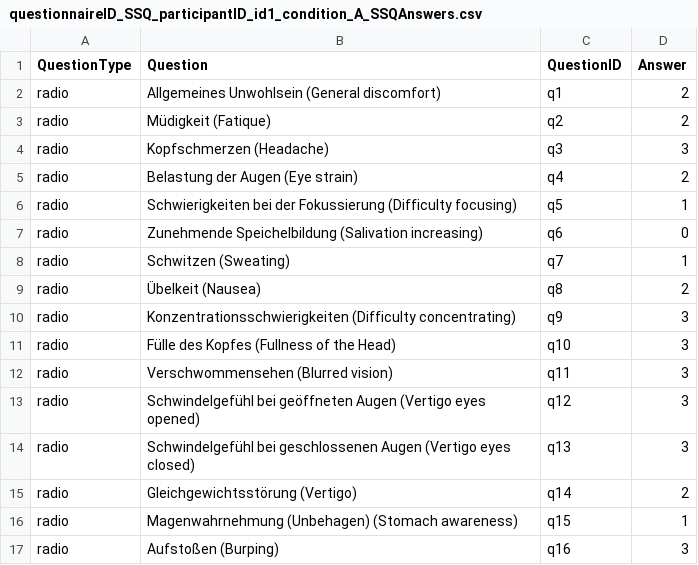
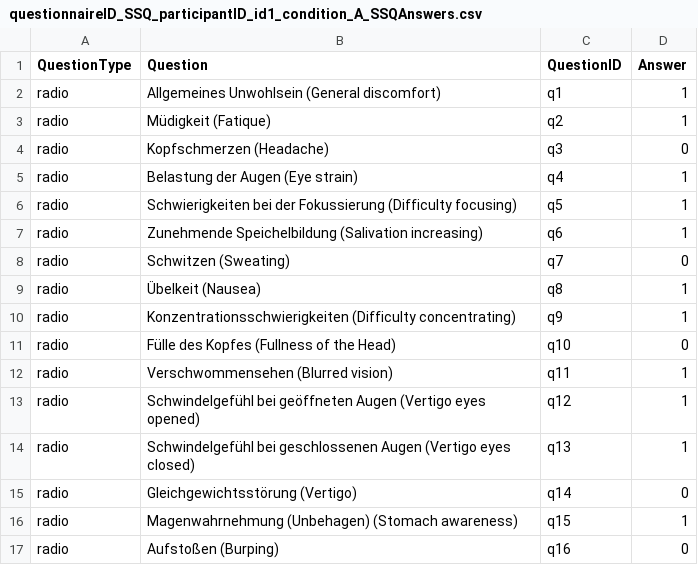
Before and after one commit to ixperience-lab/VRSTK, a CSV file: Assets/VRSTK/SampleSceneData/Questionnaires/Answers/questionnaireID_SSQ_participantID_id1_condition_A_SSQAnswers.csv, drawn as a sheet.

```diff
--- a/Assets/VRSTK/SampleSceneData/Questionnaires/Answers/questionnaireID_SSQ_participantID_id1_condition_A_SSQAnswers.csv
+++ b/Assets/VRSTK/SampleSceneData/Questionnaires/Answers/questionnaireID_SSQ_participantID_id1_condition_A_SSQAnswers.csv
@@ -1,17 +1,17 @@
 QuestionType;Question;QuestionID;Answer
-radio;Allgemeines Unwohlsein (General discomfort);q1;2
-radio;Müdigkeit (Fatique);q2;2
-radio;Kopfschmerzen (Headache);q3;3
-radio;Belastung der Augen (Eye strain);q4;2
+radio;Allgemeines Unwohlsein (General discomfort);q1;1
+radio;Müdigkeit (Fatique);q2;1
+radio;Kopfschmerzen (Headache);q3;0
+radio;Belastung der Augen (Eye strain);q4;1
 radio;Schwierigkeiten bei der Fokussierung (Difficulty focusing);q5;1
-radio;Zunehmende Speichelbildung (Salivation increasing);q6;0
-radio;Schwitzen (Sweating);q7;1
-radio;Übelkeit (Nausea);q8;2
-radio;Konzentrationsschwierigkeiten (Difficulty concentrating);q9;3
-radio;Fülle des Kopfes (Fullness of the Head);q10;3
-radio;Verschwommensehen (Blurred vision);q11;3
-radio;Schwindelgefühl bei geöffneten Augen (Vertigo eyes opened);q12;3
-radio;Schwindelgefühl bei geschlossenen Augen (Vertigo eyes closed);q13;3
-radio;Gleichgewichtsstörung (Vertigo);q14;2
+radio;Zunehmende Speichelbildung (Salivation increasing);q6;1
+radio;Schwitzen (Sweating);q7;0
+radio;Übelkeit (Nausea);q8;1
+radio;Konzentrationsschwierigkeiten (Difficulty concentrating);q9;1
+radio;Fülle des Kopfes (Fullness of the Head);q10;0
+radio;Verschwommensehen (Blurred vision);q11;1
+radio;Schwindelgefühl bei geöffneten Augen (Vertigo eyes opened);q12;1
+radio;Schwindelgefühl bei geschlossenen Augen (Vertigo eyes closed);q13;1
+radio;Gleichgewichtsstörung (Vertigo);q14;0
 radio;Magenwahrnehmung (Unbehagen) (Stomach awareness);q15;1
-radio;Aufstoßen (Burping);q16;3
+radio;Aufstoßen (Burping);q16;0
```
Also changed, not shown: Assets/VRSTK/SampleSceneData/Questionnaires/Answers/questionnaireID_SSQ_ALL_SSQAnswers.csv, Assets/VRSTK/SampleSceneData/Questionnaires/Answers/questionnaireID_exampleQE_ALL_UncannyValleyAnswers.csv, 13 other files.
